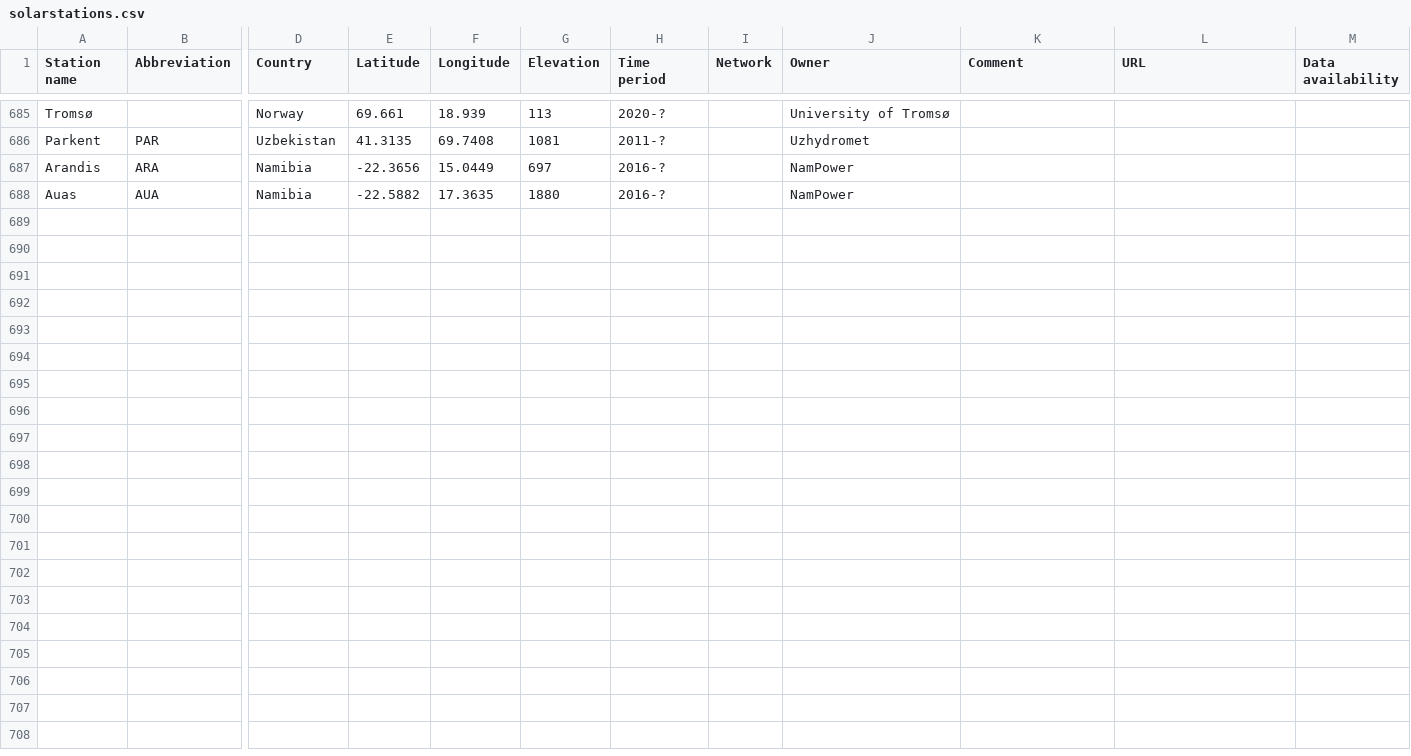
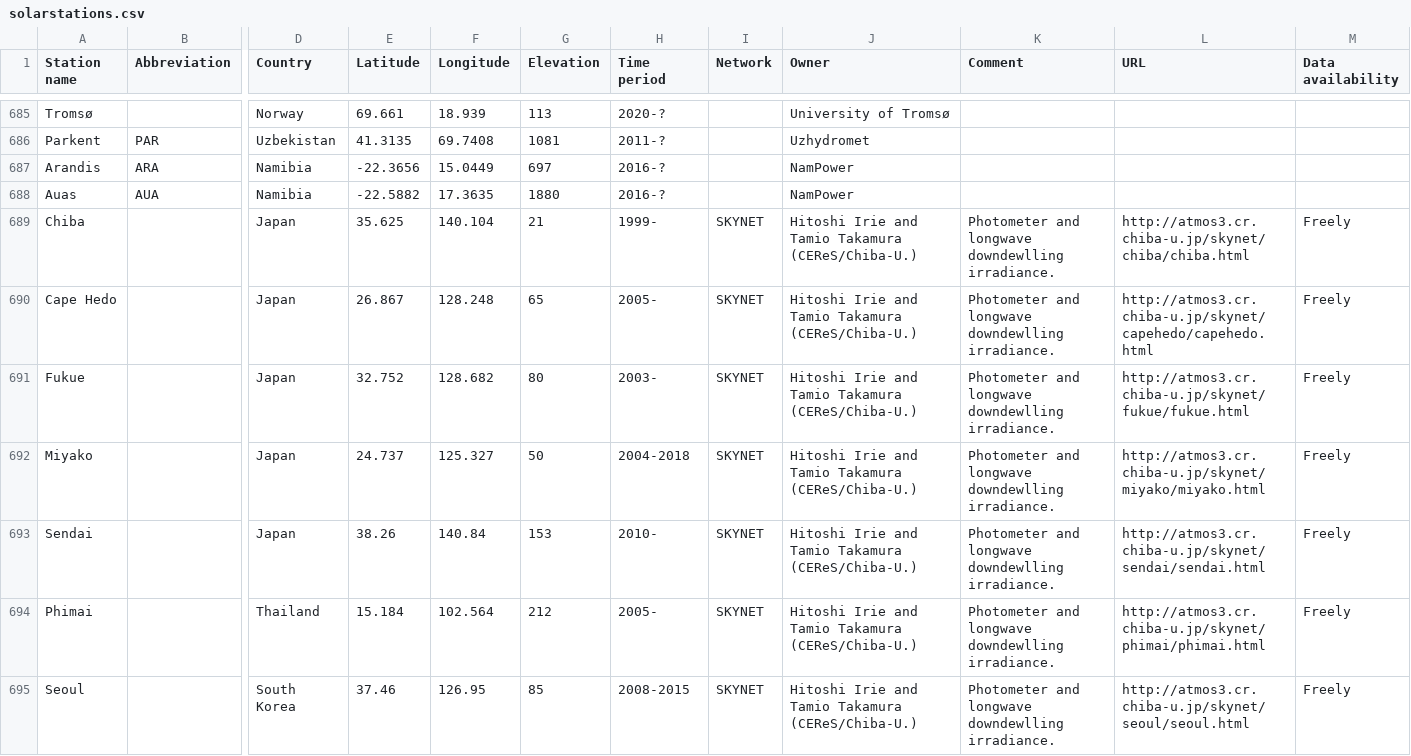
Before and after one commit to AssessingSolar/solarstations, a CSV file: solarstations.csv, drawn as a sheet; only a part is shown, gaps mark what is left out; rows hold the shown columns only; the diff names each change by its address in the sheet, - before the commit and + after, or states it on an @@ line.

Commit message:
Add SKYNET stations (#233)
* Update solarstations.csv

* Correct commas

* Update country and remove random comma

* Add comma

```diff
--- a/solarstations.csv
+++ b/solarstations.csv
+row 689: Chiba |  | Japan | 35.625 | 140.104 | 21 | 1999- | SKYNET | Hitoshi Irie and Tamio Takamura (CEReS/Chiba-U.) | Photometer and longwave downdewlling irradiance. | http://atmos3.cr.chiba-u.jp/skynet/chiba/chiba.html | Freely
+row 690: Cape Hedo |  | Japan | 26.867 | 128.248 | 65 | 2005- | SKYNET | Hitoshi Irie and Tamio Takamura (CEReS/Chiba-U.) | Photometer and longwave downdewlling irradiance. | http://atmos3.cr.chiba-u.jp/skynet/capehedo/capehedo.html | Freely
+row 691: Fukue |  | Japan | 32.752 | 128.682 | 80 | 2003- | SKYNET | Hitoshi Irie and Tamio Takamura (CEReS/Chiba-U.) | Photometer and longwave downdewlling irradiance. | http://atmos3.cr.chiba-u.jp/skynet/fukue/fukue.html | Freely
+row 692: Miyako |  | Japan | 24.737 | 125.327 | 50 | 2004-2018 | SKYNET | Hitoshi Irie and Tamio Takamura (CEReS/Chiba-U.) | Photometer and longwave downdewlling irradiance. | http://atmos3.cr.chiba-u.jp/skynet/miyako/miyako.html | Freely
+row 693: Sendai |  | Japan | 38.26 | 140.84 | 153 | 2010- | SKYNET | Hitoshi Irie and Tamio Takamura (CEReS/Chiba-U.) | Photometer and longwave downdewlling irradiance. | http://atmos3.cr.chiba-u.jp/skynet/sendai/sendai.html | Freely
+row 694: Phimai |  | Thailand | 15.184 | 102.564 | 212 | 2005- | SKYNET | Hitoshi Irie and Tamio Takamura (CEReS/Chiba-U.) | Photometer and longwave downdewlling irradiance. | http://atmos3.cr.chiba-u.jp/skynet/phimai/phimai.html | Freely
+row 695: Seoul |  | South Korea | 37.46 | 126.95 | 85 | 2008-2015 | SKYNET | Hitoshi Irie and Tamio Takamura (CEReS/Chiba-U.) | Photometer and longwave downdewlling irradiance. | http://atmos3.cr.chiba-u.jp/skynet/seoul/seoul.html | Freely
```
